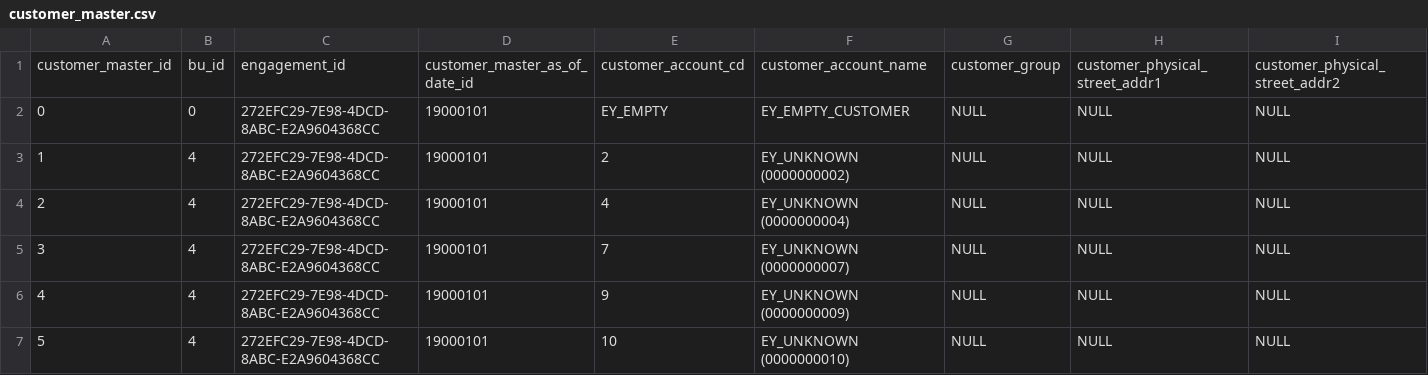
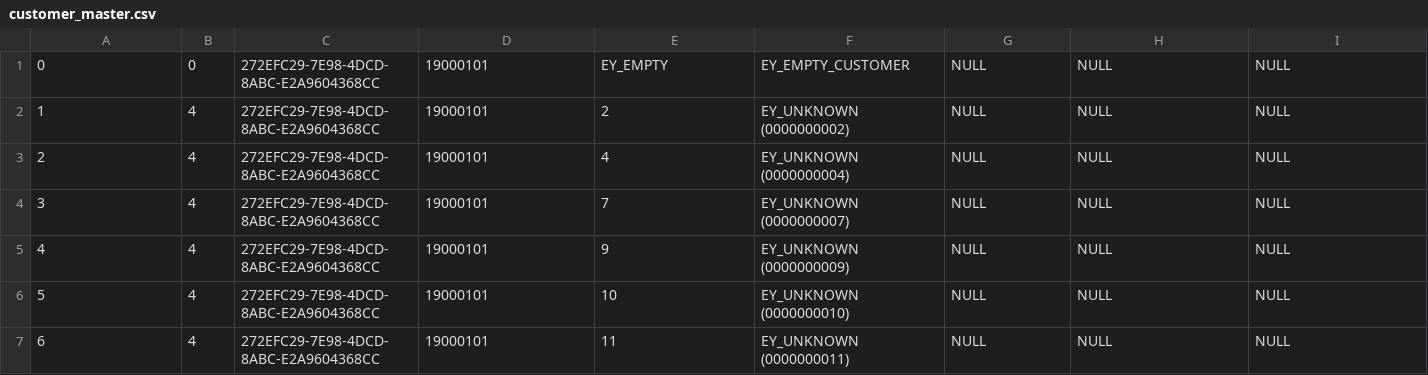
Before and after one commit to JavaMuller/hive-test-harness, a CSV file: data/build/customer_master.csv, drawn as a sheet; only a part is shown; the shorter side is filled out with more unchanged rows; rows hold the shown columns only; the diff names each change by its address in the sheet, - before the commit and + after, or states it on an @@ line.

Commit message:
removing headers from data files

```diff
--- a/data/build/customer_master.csv
+++ b/data/build/customer_master.csv
-row 1: customer_master_id | bu_id | engagement_id | customer_master_as_of_date_id | customer_account_cd | customer_account_name | customer_group | customer_physical_street_addr1 | customer_physical_street_addr2
```
Also changed, not shown: data/build/business_unit_listing.csv, data/build/dim_preparer.csv, 18 other files.
